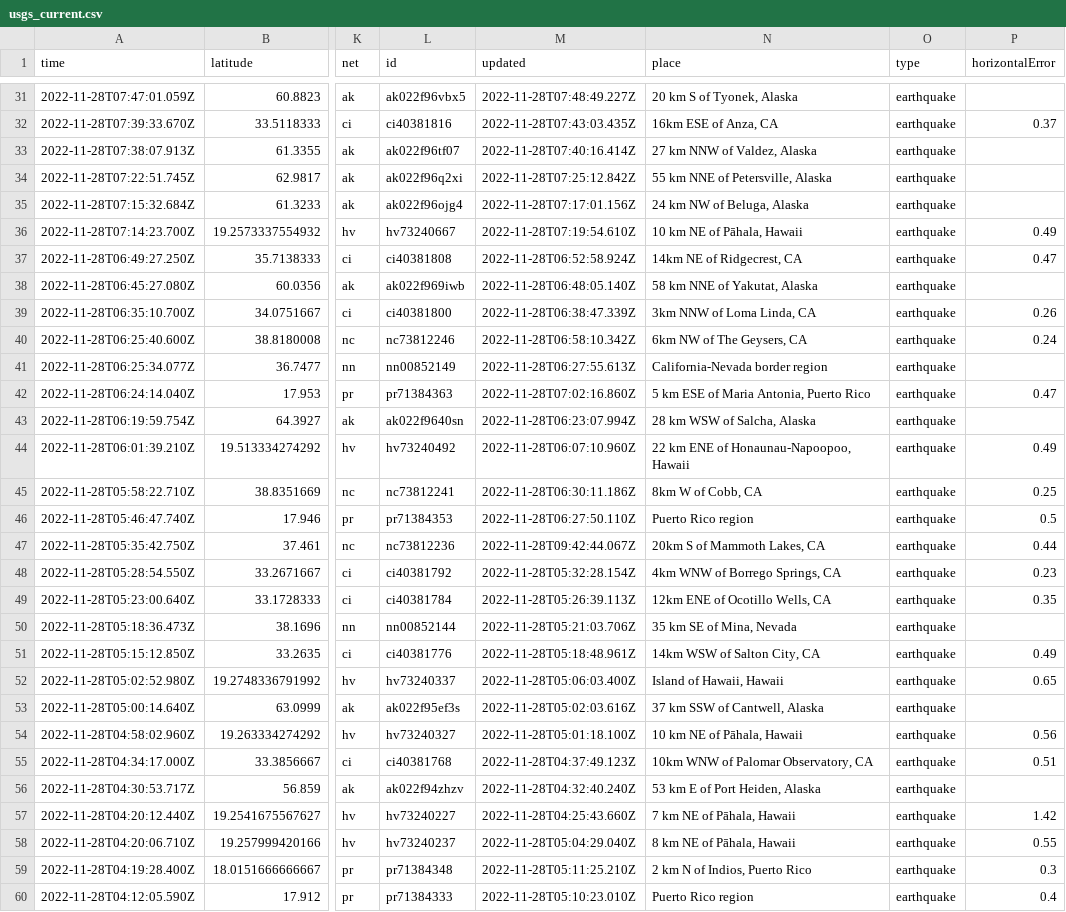
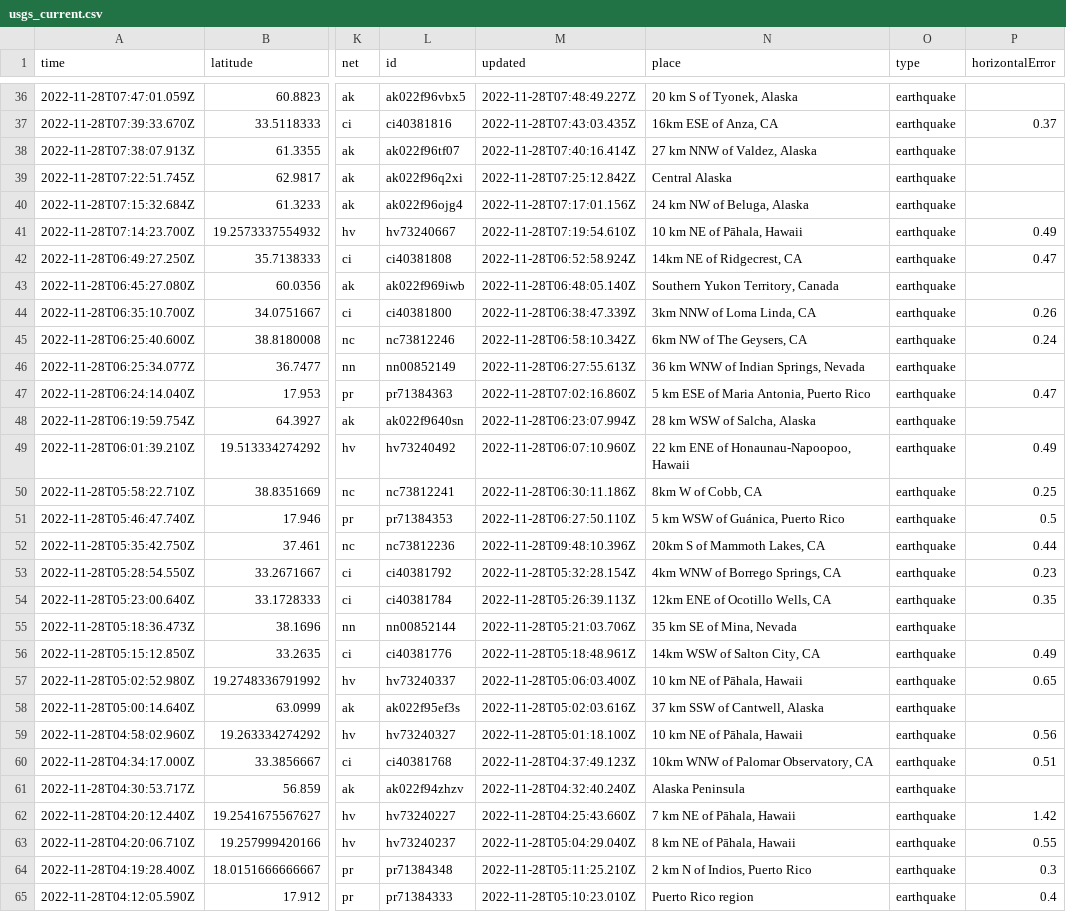
Before and after one commit to katielicari/nicar22-github-action, a CSV file: usgs_current.csv, drawn as a sheet; only a part is shown, gaps mark what is left out; addresses are those after the commit; the diff covers the shown part only; the diff names each change by its address in the sheet, - before the commit and + after, or states it on an @@ line.

```diff
--- a/usgs_current.csv
+++ b/usgs_current.csv
-N39 (place): 55 km NNE of Petersville, Alaska
+N39 (place): Central Alaska
-N43 (place): 58 km NNE of Yakutat, Alaska
+N43 (place): Southern Yukon Territory, Canada
-N46 (place): California-Nevada border region
+N46 (place): 36 km WNW of Indian Springs, Nevada
-N51 (place): Puerto Rico region
+N51 (place): 5 km WSW of Guánica, Puerto Rico
-M52 (updated): 2022-11-28T09:42:44.067Z
+M52 (updated): 2022-11-28T09:48:10.396Z
-N57 (place): Island of Hawaii, Hawaii
+N57 (place): 10 km NE of Pāhala, Hawaii
-N61 (place): 53 km E of Port Heiden, Alaska
+N61 (place): Alaska Peninsula
```
Also changed, not shown: 5 added rows and 37 edited cells elsewhere in this file.
